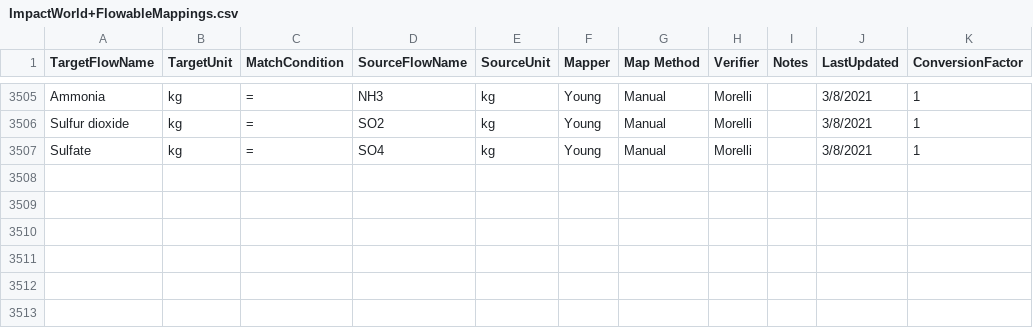
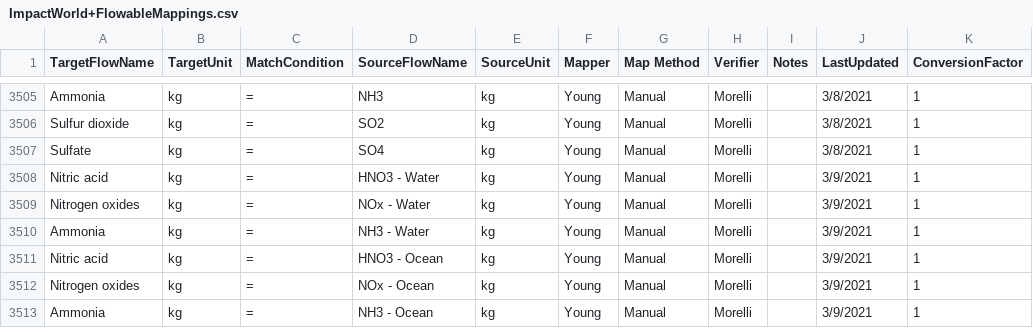
Before and after one commit to USEPA/fedelemflowlist, a CSV file: fedelemflowlist/input/mapping input/ImpactWorld+FlowableMappings.csv, drawn as a sheet; only a part is shown, gaps mark what is left out; the diff names each change by its address in the sheet, - before the commit and + after, or states it on an @@ line.

Commit message:
add marine eutrophicatin flows missing due to new name and unit combination

```diff
--- a/fedelemflowlist/input/mapping input/ImpactWorld+FlowableMappings.csv
+++ b/fedelemflowlist/input/mapping input/ImpactWorld+FlowableMappings.csv
+row 3508: Nitric acid | kg | = | HNO3 - Water | kg | Young | Manual | Morelli |  | 3/9/2021 | 1
+row 3509: Nitrogen oxides | kg | = | NOx - Water | kg | Young | Manual | Morelli |  | 3/9/2021 | 1
+row 3510: Ammonia | kg | = | NH3 - Water | kg | Young | Manual | Morelli |  | 3/9/2021 | 1
+row 3511: Nitric acid | kg | = | HNO3 - Ocean | kg | Young | Manual | Morelli |  | 3/9/2021 | 1
+row 3512: Nitrogen oxides | kg | = | NOx - Ocean | kg | Young | Manual | Morelli |  | 3/9/2021 | 1
+row 3513: Ammonia | kg | = | NH3 - Ocean | kg | Young | Manual | Morelli |  | 3/9/2021 | 1
```
